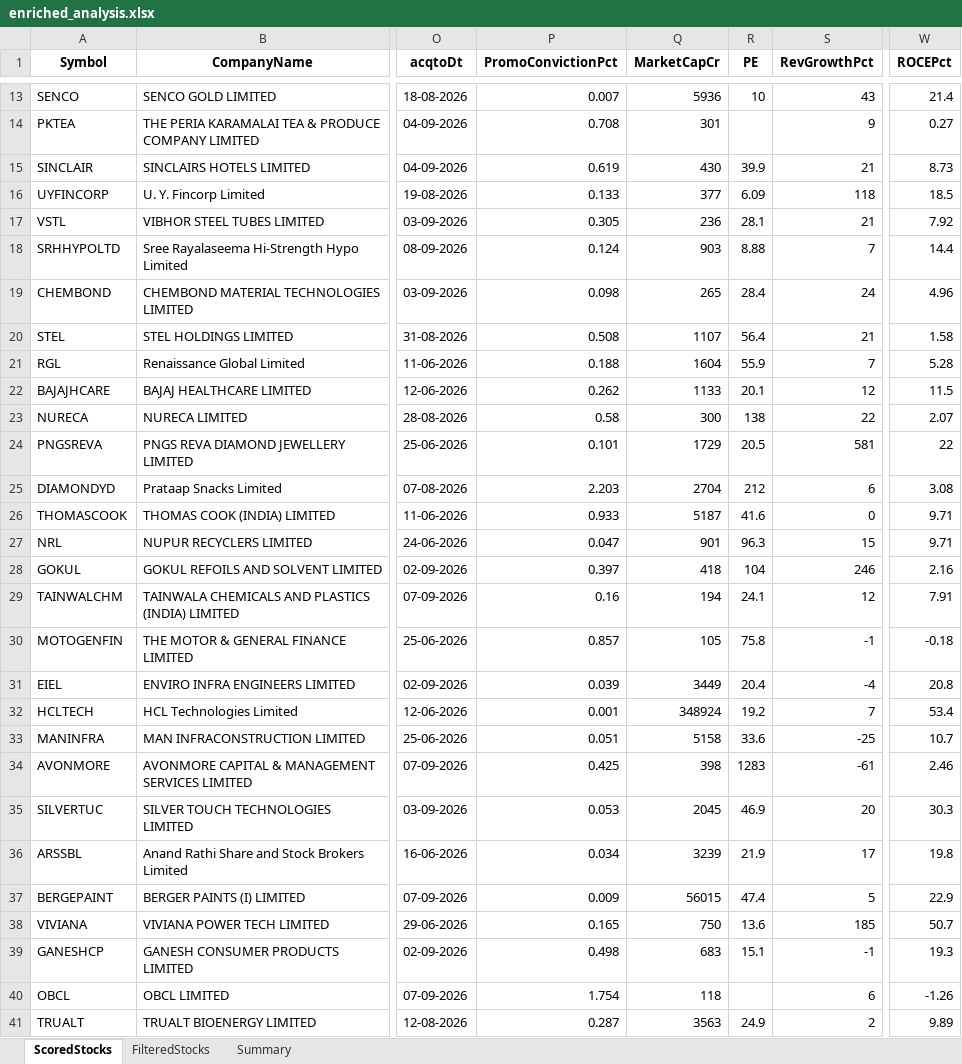
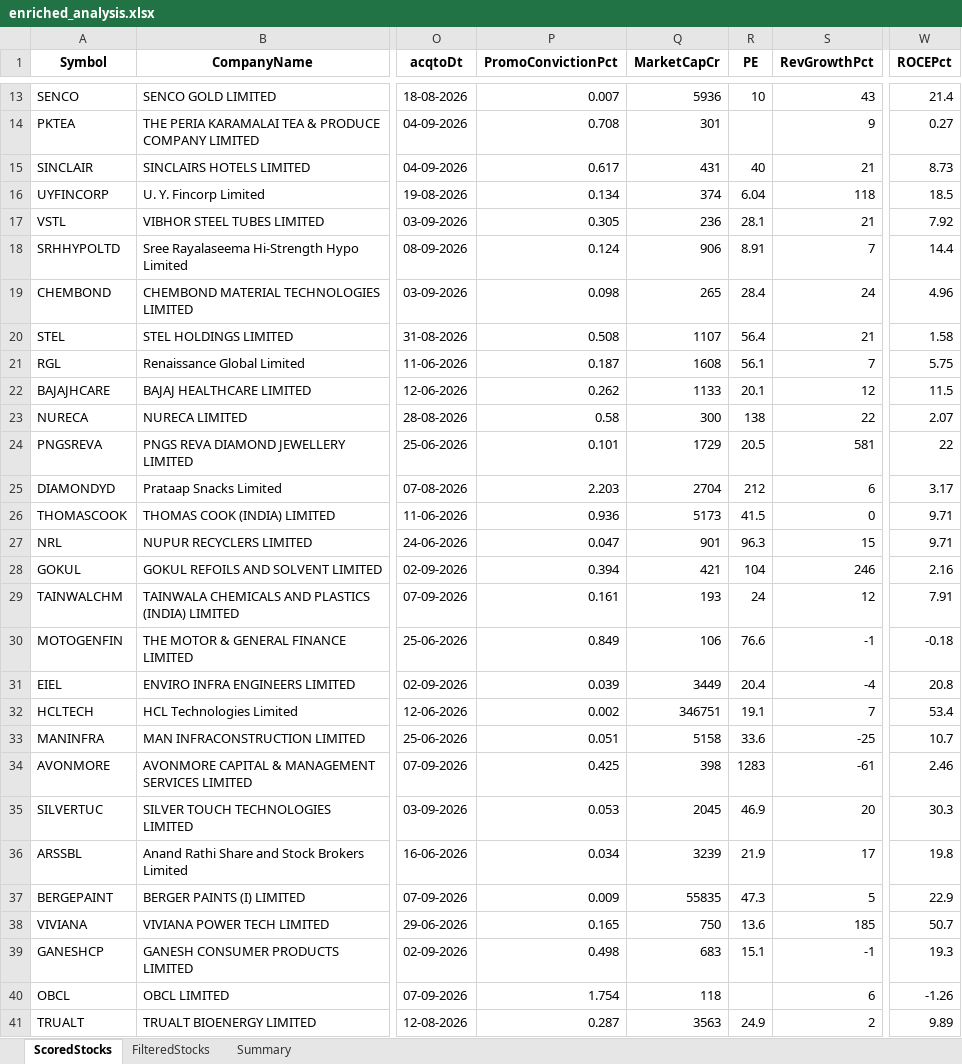
Before and after one commit to rajeshbedse/rbedse, an Excel workbook: output/2026-09-08/enriched_analysis.xlsx, sheet ScoredStocks, drawn as a sheet; only a part is shown, gaps mark what is left out; values as stored, in another font and other column widths than the file's, no borders; the diff covers the shown part only; the diff names each change by its address in the sheet, - before the commit and + after, or states it on an @@ line.

```diff
--- a/output/2026-09-08/enriched_analysis.xlsx (sheet ScoredStocks)
+++ b/output/2026-09-08/enriched_analysis.xlsx (sheet ScoredStocks)
-P15 (PromoConvictionPct): 0.619
+P15 (PromoConvictionPct): 0.617
-Q15 (MarketCapCr): 430
+Q15 (MarketCapCr): 431
-R15 (PE): 39.9
+R15 (PE): 40
-P16 (PromoConvictionPct): 0.133
+P16 (PromoConvictionPct): 0.134
-Q16 (MarketCapCr): 377
+Q16 (MarketCapCr): 374
-R16 (PE): 6.09
+R16 (PE): 6.04
-Q18 (MarketCapCr): 903
+Q18 (MarketCapCr): 906
-R18 (PE): 8.88
+R18 (PE): 8.91
-P21 (PromoConvictionPct): 0.188
+P21 (PromoConvictionPct): 0.187
-Q21 (MarketCapCr): 1604
+Q21 (MarketCapCr): 1608
-R21 (PE): 55.9
+R21 (PE): 56.1
-W21 (ROCEPct): 5.28
+W21 (ROCEPct): 5.75
-W25 (ROCEPct): 3.08
+W25 (ROCEPct): 3.17
-P26 (PromoConvictionPct): 0.933
+P26 (PromoConvictionPct): 0.936
-Q26 (MarketCapCr): 5187
+Q26 (MarketCapCr): 5173
-R26 (PE): 41.6
+R26 (PE): 41.5
-P28 (PromoConvictionPct): 0.397
+P28 (PromoConvictionPct): 0.394
-Q28 (MarketCapCr): 418
+Q28 (MarketCapCr): 421
-P29 (PromoConvictionPct): 0.16
+P29 (PromoConvictionPct): 0.161
-Q29 (MarketCapCr): 194
+Q29 (MarketCapCr): 193
-R29 (PE): 24.1
+R29 (PE): 24
-P30 (PromoConvictionPct): 0.857
+P30 (PromoConvictionPct): 0.849
-Q30 (MarketCapCr): 105
+Q30 (MarketCapCr): 106
-R30 (PE): 75.8
+R30 (PE): 76.6
-P32 (PromoConvictionPct): 0.001
+P32 (PromoConvictionPct): 0.002
-Q32 (MarketCapCr): 348924
+Q32 (MarketCapCr): 346751
-R32 (PE): 19.2
+R32 (PE): 19.1
-Q37 (MarketCapCr): 56015
+Q37 (MarketCapCr): 55835
-R37 (PE): 47.4
+R37 (PE): 47.3
```
Also changed, not shown: 12 edited cells elsewhere in this sheet, 4 other files.
